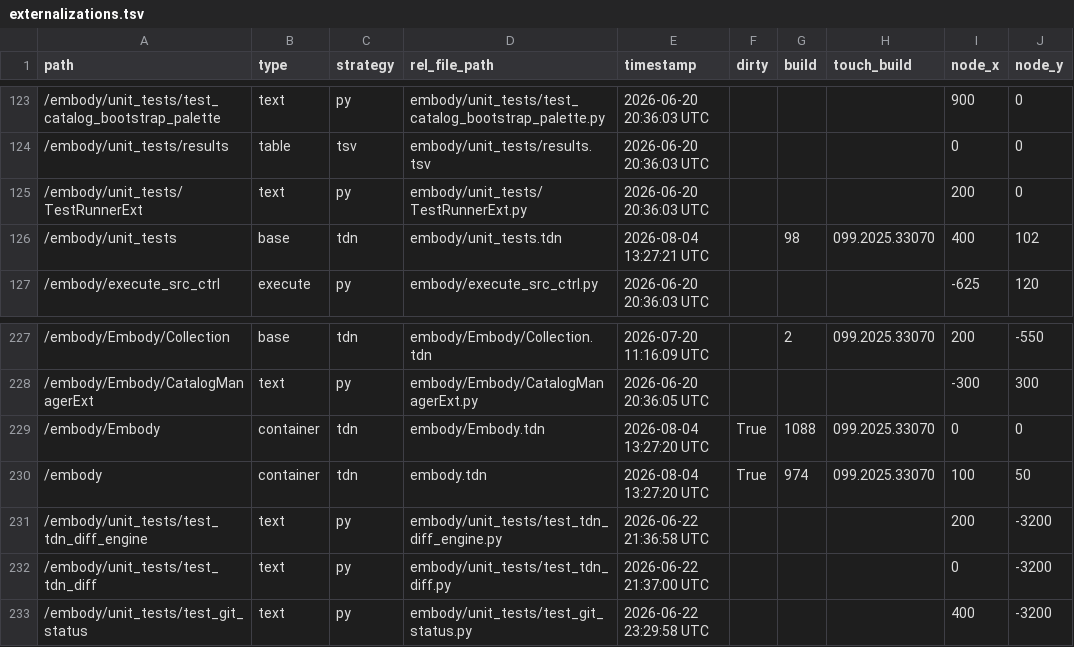
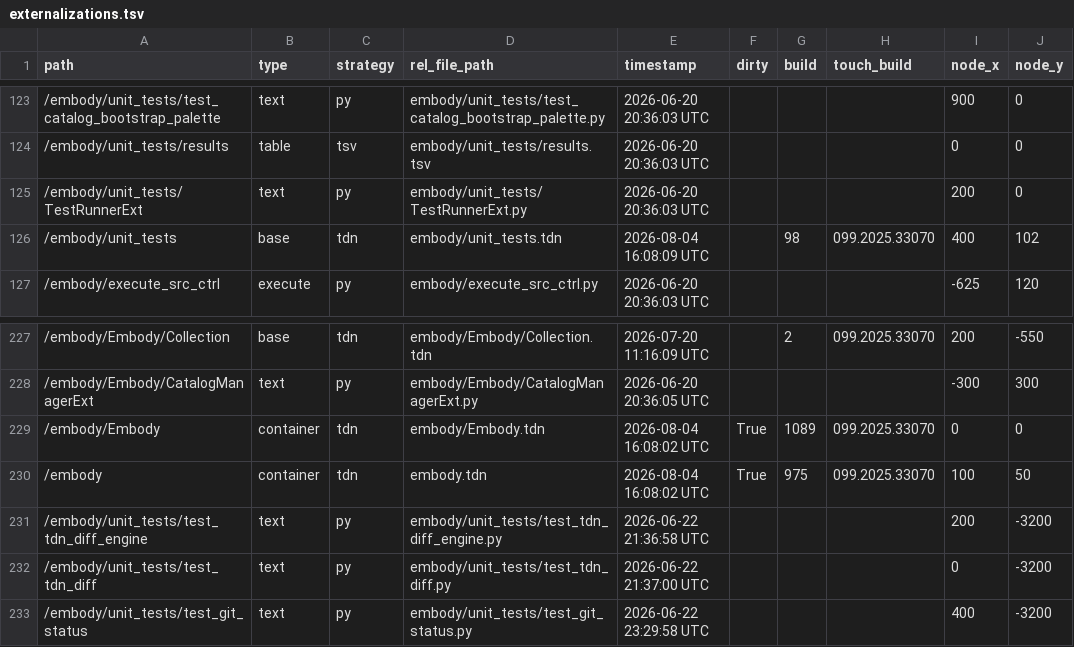
Before and after one commit to dylanroscover/Embody, a TSV file: dev/embody/externalizations.tsv, drawn as a sheet; only a part is shown, gaps mark what is left out; the diff names each change by its address in the sheet, - before the commit and + after, or states it on an @@ line.

```diff
--- a/dev/embody/externalizations.tsv
+++ b/dev/embody/externalizations.tsv
-E126 (timestamp): 2026-08-04 13:27:21 UTC
+E126 (timestamp): 2026-08-04 16:08:09 UTC
-E229:E230 (timestamp): 2026-08-04 13:27:20 UTC
+E229:E230 (timestamp): 2026-08-04 16:08:02 UTC
-G229 (build): 1088
+G229 (build): 1089
-G230 (build): 974
+G230 (build): 975
```
Also changed, not shown: 10 other files.
